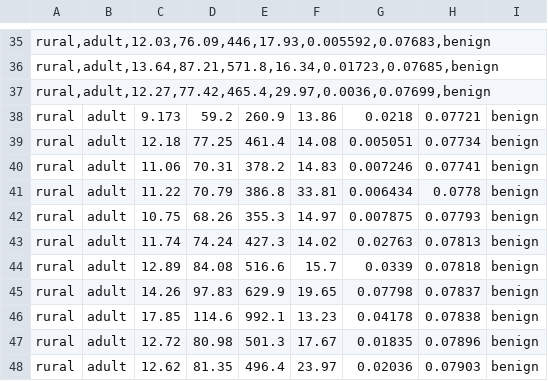
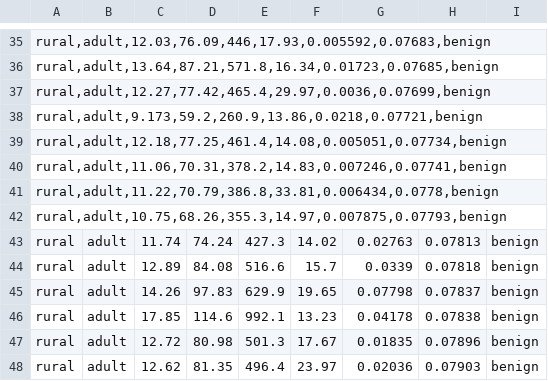
Before and after one commit to moaqui/Visualization, a CSV file: datos_breast_2.csv, drawn as a sheet; only a part is shown, gaps mark what is left out; removed rows and columns are numbered as before the commit, all else as after; the diff names each change by its address in the sheet, - before the commit and + after, or states it on an @@ line.

Commit message:
Update datos_breast_2.csv

```diff
--- a/datos_breast_2.csv
+++ b/datos_breast_2.csv
-row 38: rural | adult | 9.173 | 59.2 | 260.9 | 13.86 | 0.0218 | 0.07721 | benign
-row 39: rural | adult | 12.18 | 77.25 | 461.4 | 14.08 | 0.005051 | 0.07734 | benign
-row 40: rural | adult | 11.06 | 70.31 | 378.2 | 14.83 | 0.007246 | 0.07741 | benign
-row 41: rural | adult | 11.22 | 70.79 | 386.8 | 33.81 | 0.006434 | 0.0778 | benign
-row 42: rural | adult | 10.75 | 68.26 | 355.3 | 14.97 | 0.007875 | 0.07793 | benign
+row 38: rural,adult,9.173,59.2,260.9,13.86,0.0218,0.07721,benign
+row 39: rural,adult,12.18,77.25,461.4,14.08,0.005051,0.07734,benign
+row 40: rural,adult,11.06,70.31,378.2,14.83,0.007246,0.07741,benign
+row 41: rural,adult,11.22,70.79,386.8,33.81,0.006434,0.0778,benign
+row 42: rural,adult,10.75,68.26,355.3,14.97,0.007875,0.07793,benign
```
